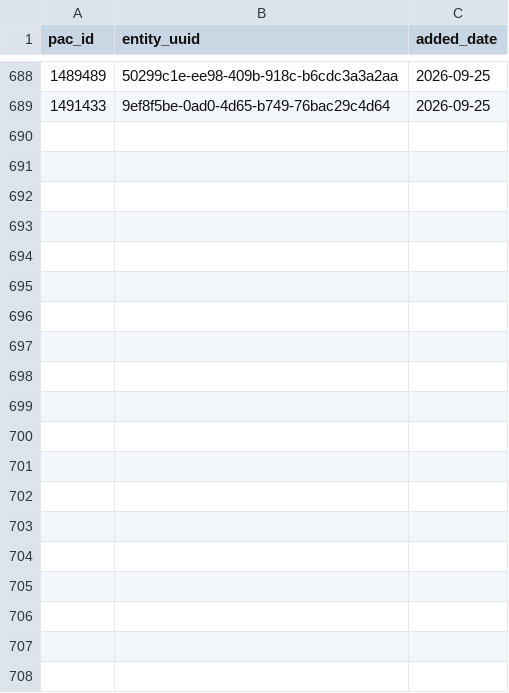
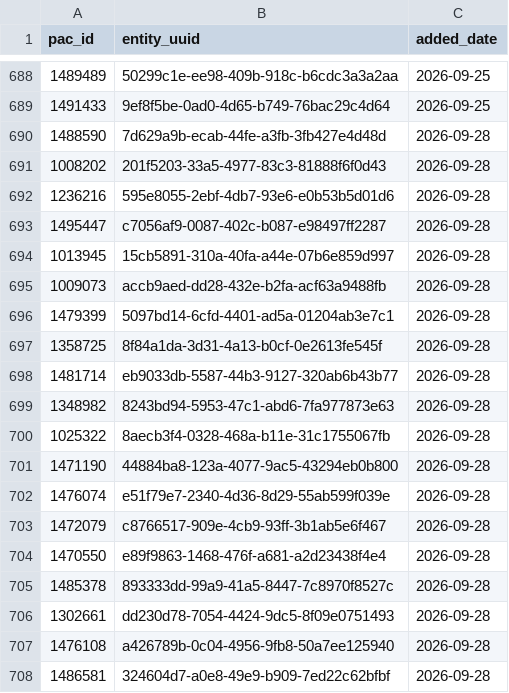
Before and after one commit to CalMatters/campfin, a CSV file: code/01_contributor_pipeline/01_inputs/pac_entity_id_registry.csv, drawn as a sheet; only a part is shown, gaps mark what is left out; the diff covers the shown part only; the diff names each change by its address in the sheet, - before the commit and + after, or states it on an @@ line.

```diff
--- a/code/01_contributor_pipeline/01_inputs/pac_entity_id_registry.csv
+++ b/code/01_contributor_pipeline/01_inputs/pac_entity_id_registry.csv
+row 690: 1488590 | 7d629a9b-ecab-44fe-a3fb-3fb427e4d48d | 2026-09-28
+row 691: 1008202 | 201f5203-33a5-4977-83c3-81888f6f0d43 | 2026-09-28
+row 692: 1236216 | 595e8055-2ebf-4db7-93e6-e0b53b5d01d6 | 2026-09-28
+row 693: 1495447 | c7056af9-0087-402c-b087-e98497ff2287 | 2026-09-28
+row 694: 1013945 | 15cb5891-310a-40fa-a44e-07b6e859d997 | 2026-09-28
+row 695: 1009073 | accb9aed-dd28-432e-b2fa-acf63a9488fb | 2026-09-28
+row 696: 1479399 | 5097bd14-6cfd-4401-ad5a-01204ab3e7c1 | 2026-09-28
+row 697: 1358725 | 8f84a1da-3d31-4a13-b0cf-0e2613fe545f | 2026-09-28
+row 698: 1481714 | eb9033db-5587-44b3-9127-320ab6b43b77 | 2026-09-28
+row 699: 1348982 | 8243bd94-5953-47c1-abd6-7fa977873e63 | 2026-09-28
+row 700: 1025322 | 8aecb3f4-0328-468a-b11e-31c1755067fb | 2026-09-28
+row 701: 1471190 | 44884ba8-123a-4077-9ac5-43294eb0b800 | 2026-09-28
+row 702: 1476074 | e51f79e7-2340-4d36-8d29-55ab599f039e | 2026-09-28
+row 703: 1472079 | c8766517-909e-4cb9-93ff-3b1ab5e6f467 | 2026-09-28
+row 704: 1470550 | e89f9863-1468-476f-a681-a2d23438f4e4 | 2026-09-28
+row 705: 1485378 | 893333dd-99a9-41a5-8447-7c8970f8527c | 2026-09-28
+row 706: 1302661 | dd230d78-7054-4424-9dc5-8f09e0751493 | 2026-09-28
+row 707: 1476108 | a426789b-0c04-4956-9fb8-50a7ee125940 | 2026-09-28
+row 708: 1486581 | 324604d7-a0e8-49e9-b909-7ed22c62bfbf | 2026-09-28
```
Also changed, not shown: 31 added rows elsewhere in this file, 23 other files.
